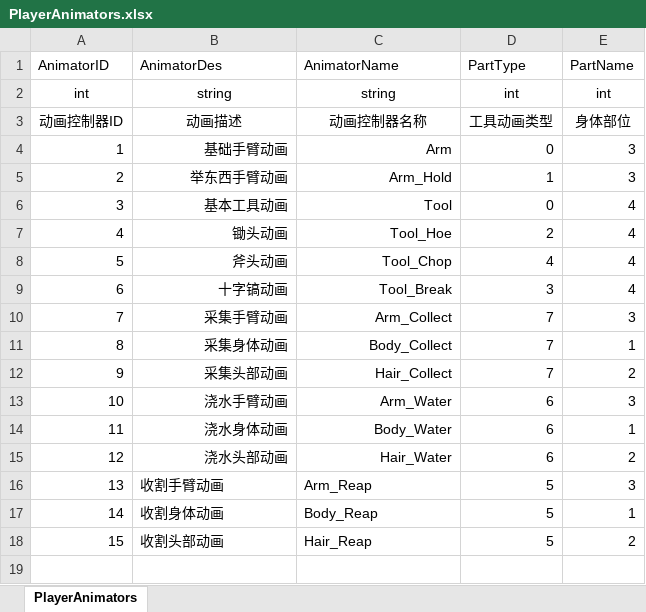
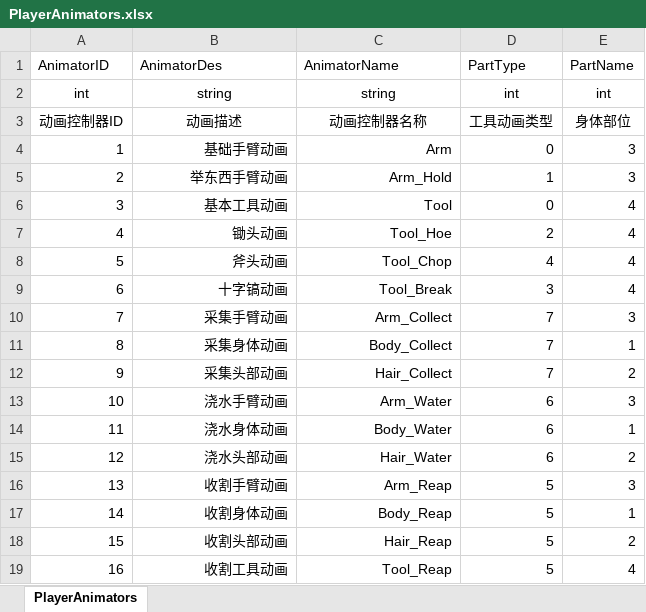
Before and after one commit to Hebes/2DFarm, an Excel workbook: Assets/Editor/Excels/PlayerAnimators.xlsx, sheet PlayerAnimators, drawn as a sheet; values as stored, in another font and other column widths than the file's, no borders; the diff names each change by its address in the sheet, - before the commit and + after, or states it on an @@ line.

```diff
--- a/Assets/Editor/Excels/PlayerAnimators.xlsx (sheet PlayerAnimators)
+++ b/Assets/Editor/Excels/PlayerAnimators.xlsx (sheet PlayerAnimators)
-B16:C18 alignment: left
+B16:C18 alignment: right
+row 19: 16 | 收割工具动画 | Tool_Reap | 5 | 4
```
Also changed, not shown: Assets/Editor/CropDetails.xlsx, Assets/Editor/Excels/ItemDetails.xlsx, 17 other files.
